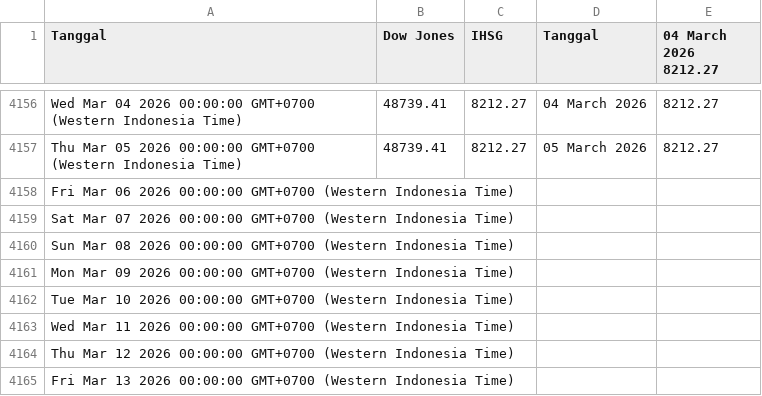
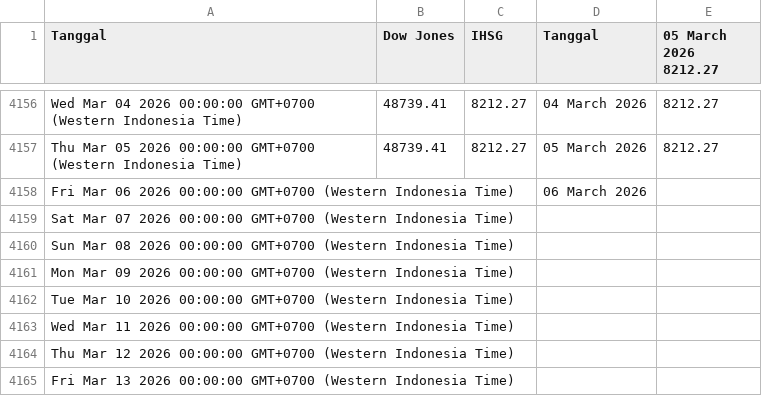
Before and after one commit to lisnhaaw/datawrapper-csv, a CSV file: data/IHSG.csv, drawn as a sheet; only a part is shown, gaps mark what is left out; the diff names each change by its address in the sheet, - before the commit and + after, or states it on an @@ line.

Commit message:
Update data CSV

```diff
--- a/data/IHSG.csv
+++ b/data/IHSG.csv
-E1: 04 March 2026 8212.27
+E1: 05 March 2026 8212.27
-D4158 (Tanggal): (empty)
+D4158 (Tanggal): 06 March 2026
```
